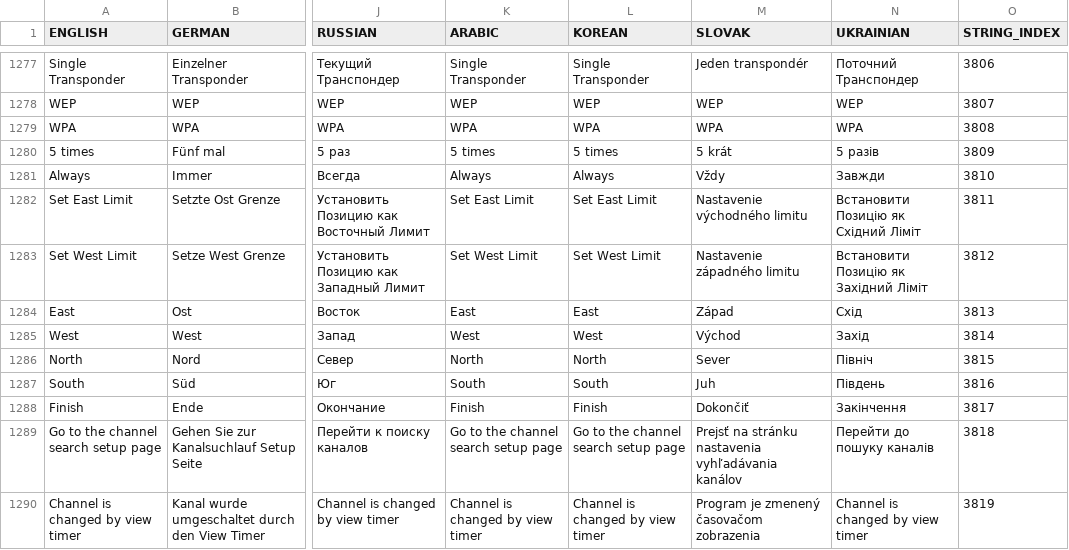
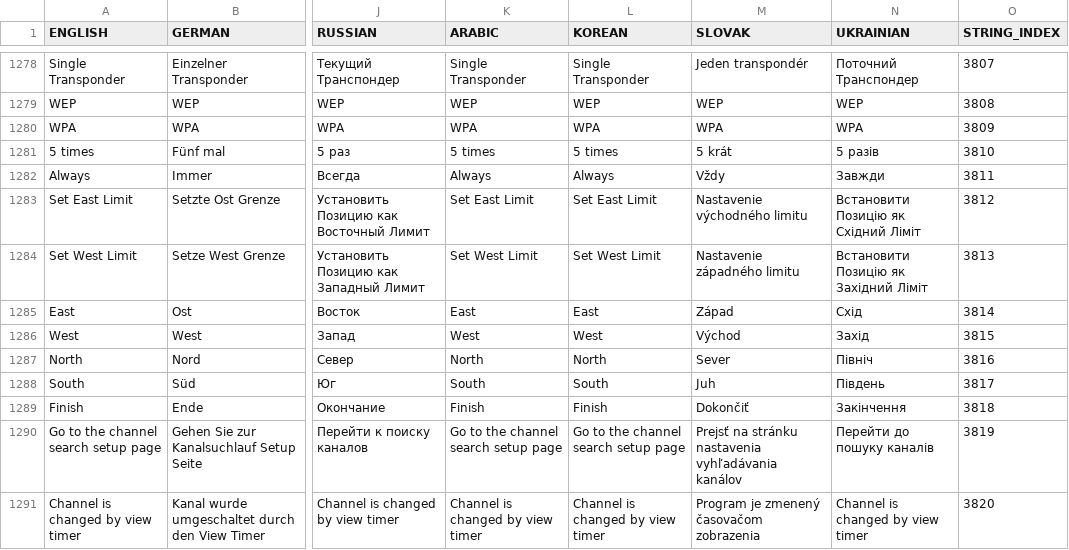
Before and after one commit to prismcube/script.mbox, a CSV file: pvr/gui/windows/Language_Elmo.csv, drawn as a sheet; only a part is shown, gaps mark what is left out; addresses are those after the commit; the diff covers the shown part only; the diff names each change by its address in the sheet, - before the commit and + after, or states it on an @@ line.

```diff
--- a/pvr/gui/windows/Language_Elmo.csv
+++ b/pvr/gui/windows/Language_Elmo.csv
-O1278 (STRING_INDEX): 3806
+O1278 (STRING_INDEX): 3807
-O1279 (STRING_INDEX): 3807
+O1279 (STRING_INDEX): 3808
-O1280 (STRING_INDEX): 3808
+O1280 (STRING_INDEX): 3809
-O1281 (STRING_INDEX): 3809
+O1281 (STRING_INDEX): 3810
-O1282 (STRING_INDEX): 3810
+O1282 (STRING_INDEX): 3811
-O1283 (STRING_INDEX): 3811
+O1283 (STRING_INDEX): 3812
-O1284 (STRING_INDEX): 3812
+O1284 (STRING_INDEX): 3813
-O1285 (STRING_INDEX): 3813
+O1285 (STRING_INDEX): 3814
-O1286 (STRING_INDEX): 3814
+O1286 (STRING_INDEX): 3815
-O1287 (STRING_INDEX): 3815
+O1287 (STRING_INDEX): 3816
-O1288 (STRING_INDEX): 3816
+O1288 (STRING_INDEX): 3817
-O1289 (STRING_INDEX): 3817
+O1289 (STRING_INDEX): 3818
-O1290 (STRING_INDEX): 3818
+O1290 (STRING_INDEX): 3819
-O1291 (STRING_INDEX): 3819
+O1291 (STRING_INDEX): 3820
```
Also changed, not shown: 1 added row and 53 edited cells elsewhere in this file, 18 other files.
